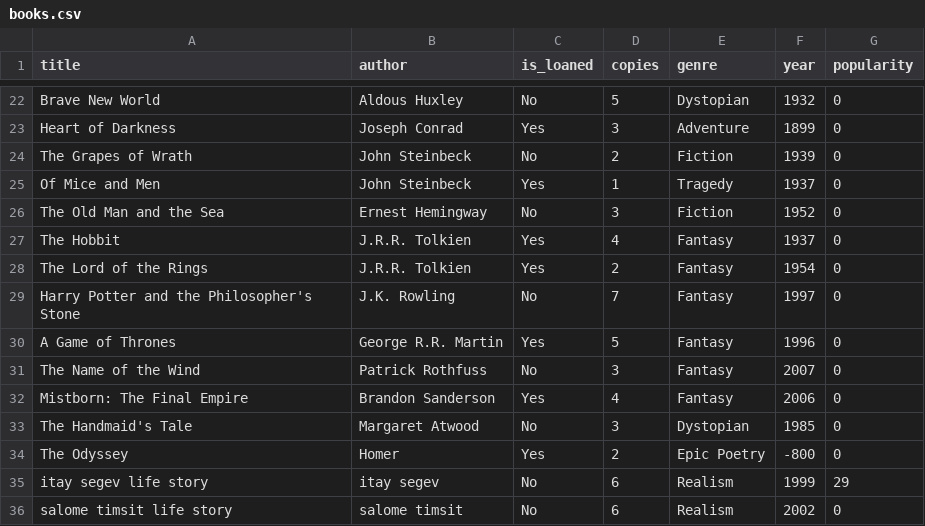
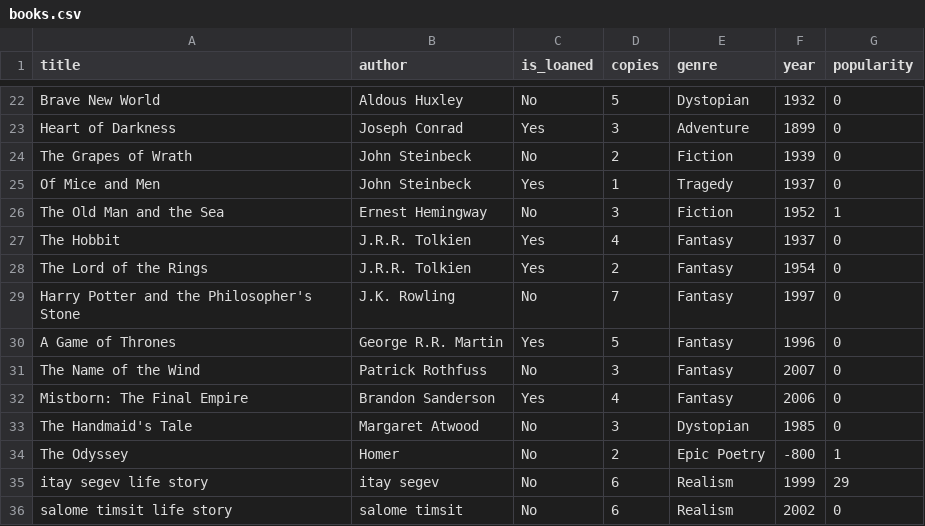
Before and after one commit to salometimsit/Library-Managment-OOP, a CSV file: src/main_lib/Excel_Tables/books.csv, drawn as a sheet; only a part is shown, gaps mark what is left out.

```diff
--- a/src/main_lib/Excel_Tables/books.csv
+++ b/src/main_lib/Excel_Tables/books.csv
@@ -25,3 +25,3 @@ The Grapes of Wrath,John Steinbeck,No,2,Fiction,1939,0
 Of Mice and Men,John Steinbeck,Yes,1,Tragedy,1937,0
-The Old Man and the Sea,Ernest Hemingway,No,3,Fiction,1952,0
+The Old Man and the Sea,Ernest Hemingway,No,3,Fiction,1952,1
 The Hobbit,J.R.R. Tolkien,Yes,4,Fantasy,1937,0
@@ -33,3 +33,3 @@ Mistborn: The Final Empire,Brandon Sanderson,Yes,4,Fantasy,2006,0
 The Handmaid's Tale,Margaret Atwood,No,3,Dystopian,1985,0
-The Odyssey,Homer,Yes,2,Epic Poetry,-800,0
+The Odyssey,Homer,No,2,Epic Poetry,-800,1
 itay segev life story,itay segev,No,6,Realism,1999,29
```
Also changed, not shown: src/main_lib/Excel_Tables/available_books.csv, src/main_lib/Excel_Tables/not_available_books.csv, 1 other file.
